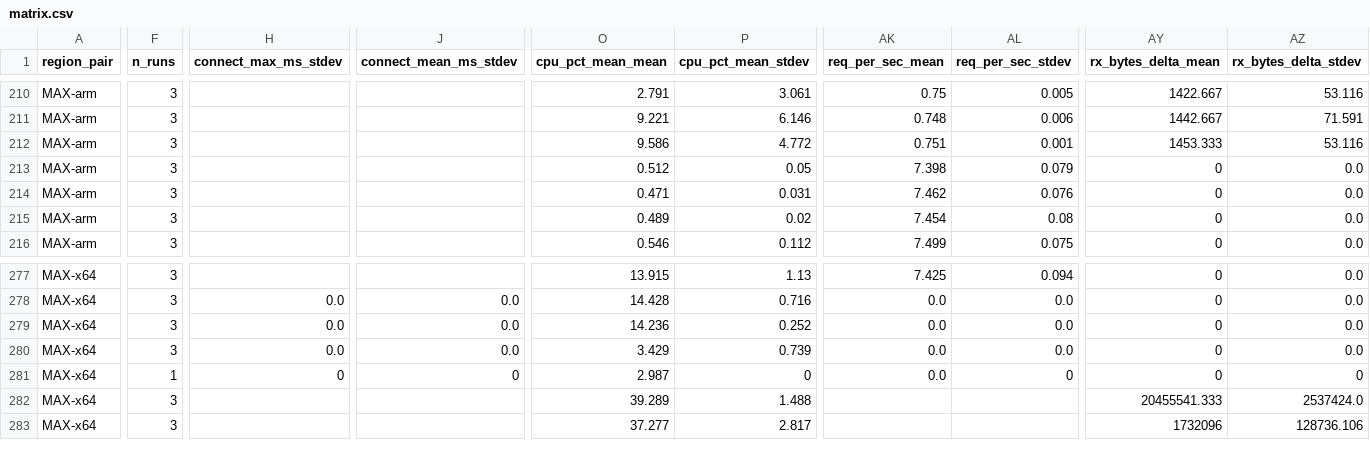
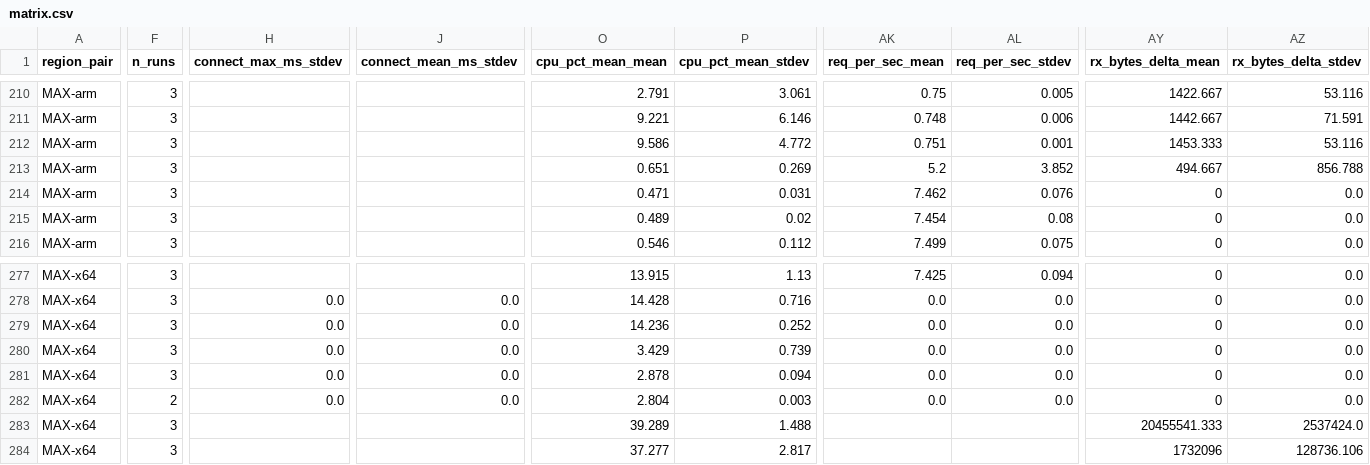
Before and after one commit to secwest/WGTCP, a CSV file: perf-test/results/baseline-1.0.0-p2p/matrix.csv, drawn as a sheet; only a part is shown, gaps mark what is left out; rows hold the shown columns only; the diff covers the shown part only; the diff names each change by its address in the sheet, - before the commit and + after, or states it on an @@ line.

```diff
--- a/perf-test/results/baseline-1.0.0-p2p/matrix.csv
+++ b/perf-test/results/baseline-1.0.0-p2p/matrix.csv
-O213 (cpu_pct_mean_mean): 0.512
+O213 (cpu_pct_mean_mean): 0.651
-P213 (cpu_pct_mean_stdev): 0.05
+P213 (cpu_pct_mean_stdev): 0.269
-AK213 (req_per_sec_mean): 7.398
+AK213 (req_per_sec_mean): 5.2
-AL213 (req_per_sec_stdev): 0.079
+AL213 (req_per_sec_stdev): 3.852
-AY213 (rx_bytes_delta_mean): 0
+AY213 (rx_bytes_delta_mean): 494.667
-AZ213 (rx_bytes_delta_stdev): 0.0
+AZ213 (rx_bytes_delta_stdev): 856.788
-F281 (n_runs): 1
+F281 (n_runs): 3
-H281 (connect_max_ms_stdev): 0
+H281 (connect_max_ms_stdev): 0.0
-J281 (connect_mean_ms_stdev): 0
+J281 (connect_mean_ms_stdev): 0.0
-O281 (cpu_pct_mean_mean): 2.987
+O281 (cpu_pct_mean_mean): 2.878
-P281 (cpu_pct_mean_stdev): 0
+P281 (cpu_pct_mean_stdev): 0.094
-AL281 (req_per_sec_stdev): 0
+AL281 (req_per_sec_stdev): 0.0
-AZ281 (rx_bytes_delta_stdev): 0
+AZ281 (rx_bytes_delta_stdev): 0.0
+row 282: MAX-x64 | 2 | 0.0 | 0.0 | 2.804 | 0.003 | 0.0 | 0.0 | 0 | 0.0
```
Also changed, not shown: 20 edited cells elsewhere in this file, 1 other file.
